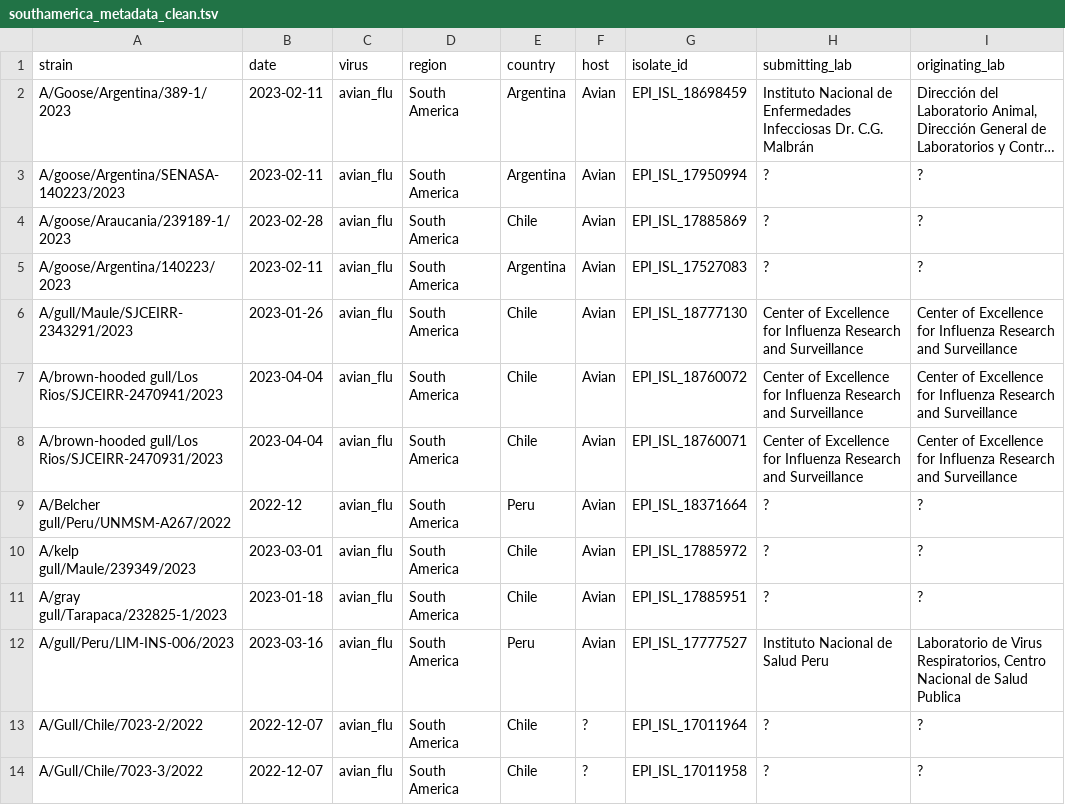
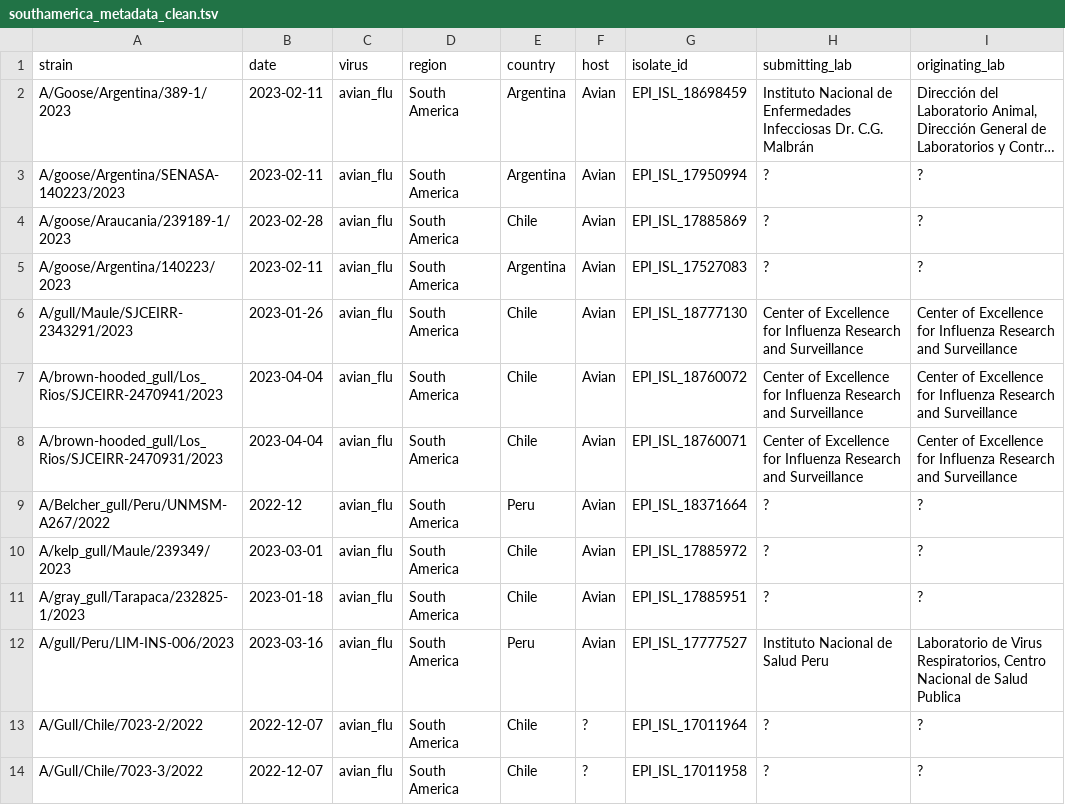
Before and after one commit to dbacsik/epiworkshop_h5n1, a TSV file: data/southamerica_metadata_clean.tsv, drawn as a sheet; only a part is shown; long unchanged cells end in …; the diff covers the shown part only.

Commit message:
put underscores in strain names

```diff
--- a/data/southamerica_metadata_clean.tsv
+++ b/data/southamerica_metadata_clean.tsv
@@ -6,7 +6,7 @@ A/goose/Argentina/140223/2023	2023-02-11	avian_flu	South America	Argentina	Avian
 A/gull/Maule/SJCEIRR-2343291/2023	2023-01-26	avian_flu	South America	Chile	Avian	EPI_ISL_18777130	Center of Excellence for Influenza Research and Surveillance	Center of Excellence for Influenza Research and Surveillance
-A/brown-hooded gull/Los Rios/SJCEIRR-2470941/2023	2023-04-04	avian_flu	South America	Chile	Avian	EPI_ISL_18760072	Center of Excellence for Influenza Research and Surveillance	Center of Excellence for Influenza Research and Surveillance
-A/brown-hooded gull/Los Rios/SJCEIRR-2470931/2023	2023-04-04	avian_flu	South America	Chile	Avian	EPI_ISL_18760071	Center of Excellence for Influenza Research and Surveillance	Center of Excellence for Influenza Research and Surveillance
-A/Belcher gull/Peru/UNMSM-A267/2022	2022-12	avian_flu	South America	Peru	Avian	EPI_ISL_18371664	?	?
-A/kelp gull/Maule/239349/2023	2023-03-01	avian_flu	South America	Chile	Avian	EPI_ISL_17885972	?	?
-A/gray gull/Tarapaca/232825-1/2023	2023-01-18	avian_flu	South America	Chile	Avian	EPI_ISL_17885951	?	?
+A/brown-hooded_gull/Los_Rios/SJCEIRR-2470941/2023	2023-04-04	avian_flu	South America	Chile	Avian	EPI_ISL_18760072	Center of Excellence for Influenza Research and Surveillance	Center of Excellence for Influenza Research and Surveillance
+A/brown-hooded_gull/Los_Rios/SJCEIRR-2470931/2023	2023-04-04	avian_flu	South America	Chile	Avian	EPI_ISL_18760071	Center of Excellence for Influenza Research and Surveillance	Center of Excellence for Influenza Research and Surveillance
+A/Belcher_gull/Peru/UNMSM-A267/2022	2022-12	avian_flu	South America	Peru	Avian	EPI_ISL_18371664	?	?
+A/kelp_gull/Maule/239349/2023	2023-03-01	avian_flu	South America	Chile	Avian	EPI_ISL_17885972	?	?
+A/gray_gull/Tarapaca/232825-1/2023	2023-01-18	avian_flu	South America	Chile	Avian	EPI_ISL_17885951	?	?
 A/gull/Peru/LIM-INS-006/2023	2023-03-16	avian_flu	South America	Peru	Avian	EPI_ISL_17777527	Instituto Nacional de Salud Peru	Laboratorio de Virus Respiratorios, Centro Nacional de Salud Publica
```
Also changed, not shown: 57 edited cells elsewhere in this file, 1 other file.
